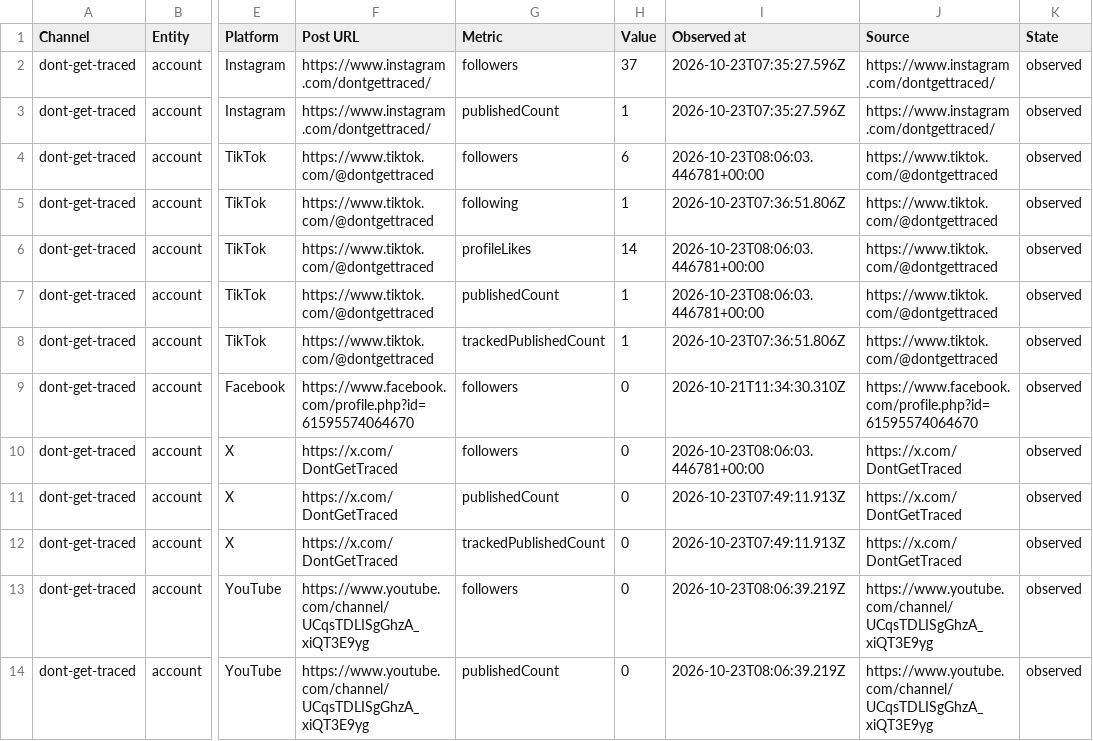
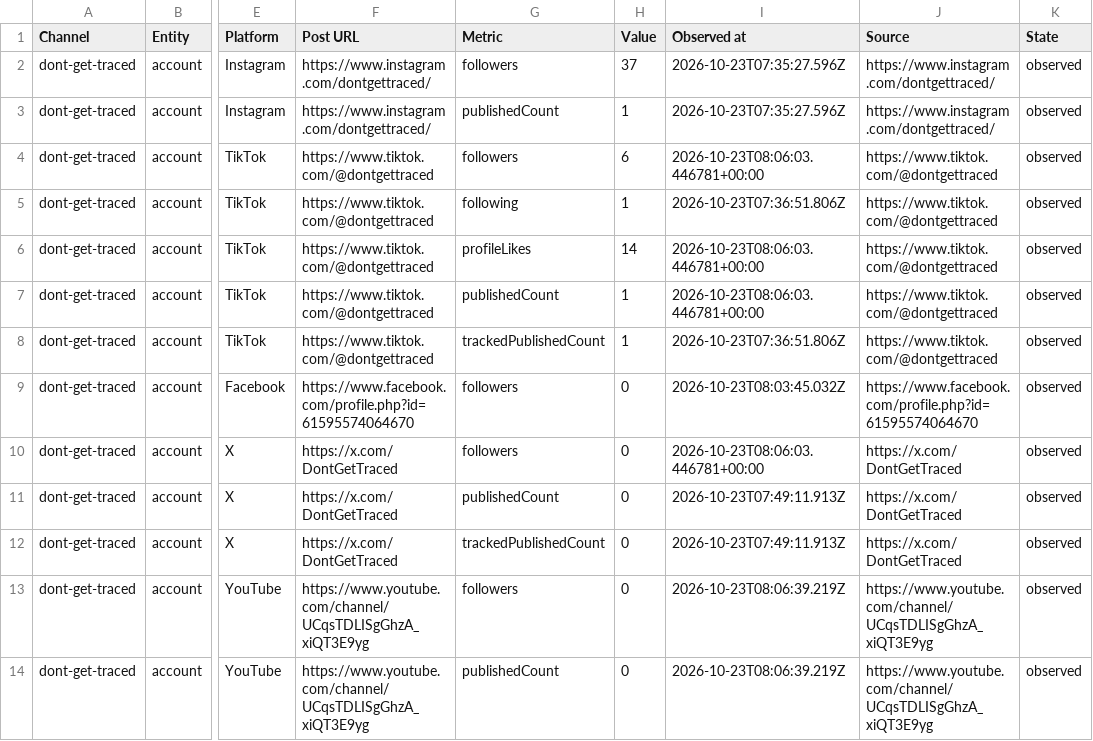
Before and after one commit to Jautis5/cooked-dev-stats, a CSV file: data/dont-get-traced/metrics.csv, drawn as a sheet; only a part is shown, gaps mark what is left out; the diff names each change by its address in the sheet, - before the commit and + after, or states it on an @@ line.

Commit message:
Refresh public social metrics

```diff
--- a/data/dont-get-traced/metrics.csv
+++ b/data/dont-get-traced/metrics.csv
-I9 (Observed at): 2026-10-21T11:34:30.310Z
+I9 (Observed at): 2026-10-23T08:03:45.032Z
```
Also changed, not shown: data/dont-get-traced/platforms.csv, 2 other files.
